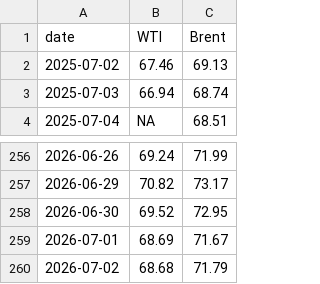
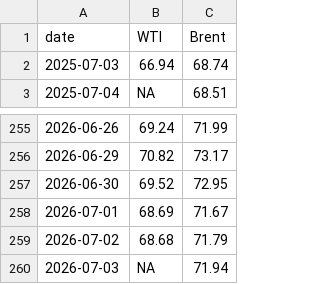
Before and after one commit to cbs-news-data/oil-prices, a CSV file: data/wti_brent_1year.csv, drawn as a sheet; only a part is shown, gaps mark what is left out; removed rows and columns are numbered as before the commit, all else as after; the diff names each change by its address in the sheet, - before the commit and + after, or states it on an @@ line.

```diff
--- a/data/wti_brent_1year.csv
+++ b/data/wti_brent_1year.csv
-row 2: 2025-07-02 | 67.46 | 69.13
+row 260: 2026-07-03 | NA | 71.94
```
Also changed, not shown: data/wti_brent_30days.csv, data/wti_brent_5years.csv.
